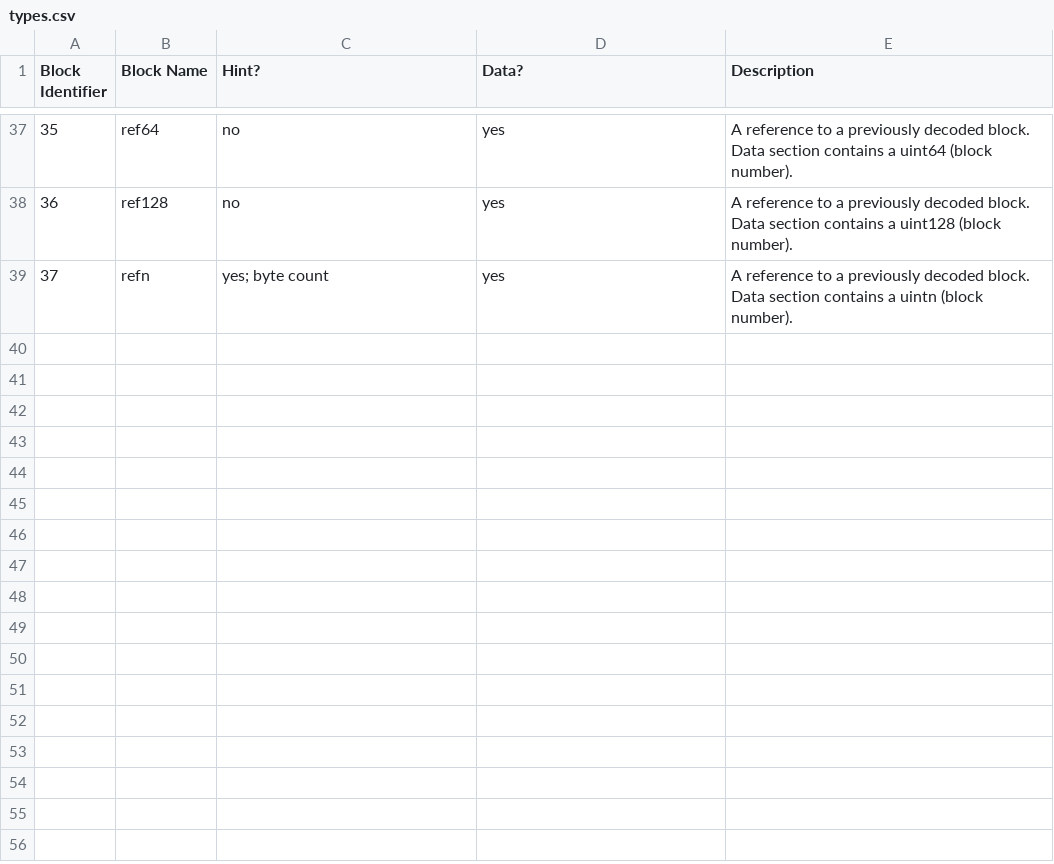
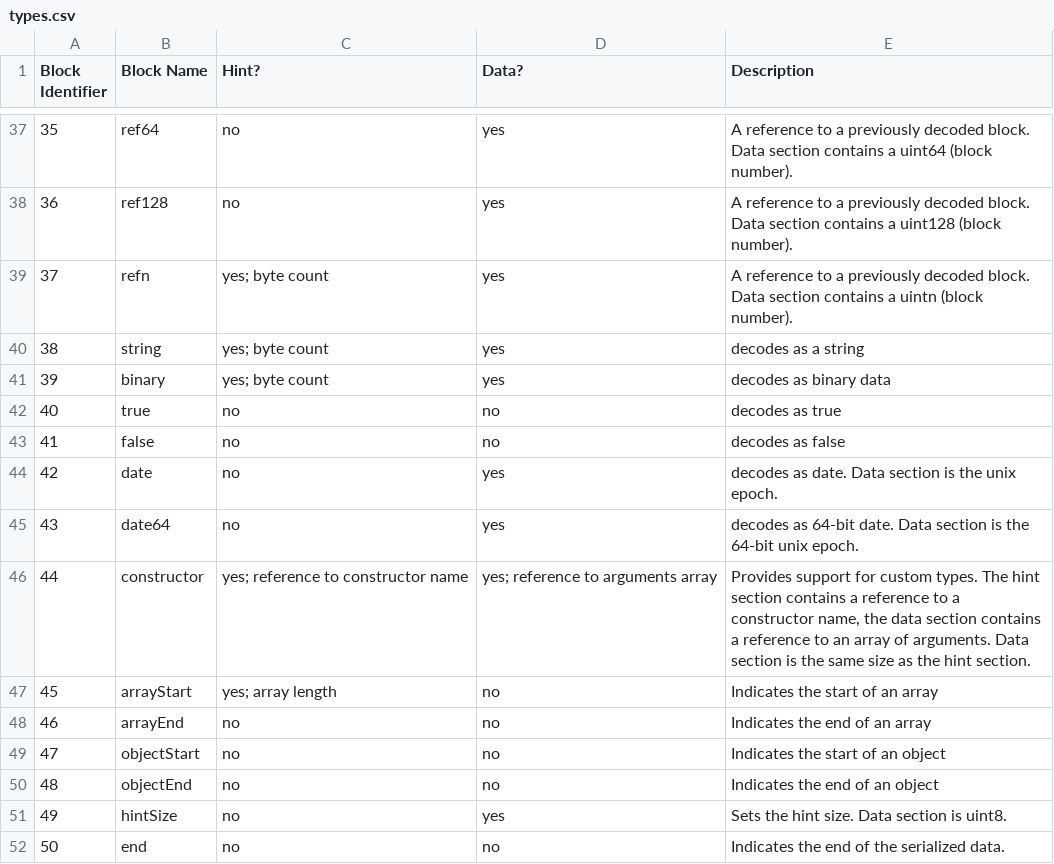
Before and after one commit to pouya-eghbali/sia, a CSV file: types.csv, drawn as a sheet; only a part is shown, gaps mark what is left out; the diff names each change by its address in the sheet, - before the commit and + after, or states it on an @@ line.

Commit message:
Update types

```diff
--- a/types.csv
+++ b/types.csv
+row 40: 38 | string | yes; byte count | yes | decodes as a string
+row 41: 39 | binary | yes; byte count | yes | decodes as binary data
+row 42: 40 | true | no | no | decodes as true
+row 43: 41 | false | no | no | decodes as false
+row 44: 42 | date | no | yes | decodes as date. Data section is the unix epoch.
+row 45: 43 | date64 | no | yes | decodes as 64-bit date. Data section is the 64-bit unix epoch.
+row 46: 44 | constructor | yes; reference to constructor name | yes; reference to arguments array | Provides support for custom types. The hint section contains a reference to a constructor name, the data section contains a reference to an array of arguments. Data section is the same size as the hint section.
+row 47: 45 | arrayStart | yes; array length | no | Indicates the start of an array
+row 48: 46 | arrayEnd | no | no | Indicates the end of an array
+row 49: 47 | objectStart | no | no | Indicates the start of an object
+row 50: 48 | objectEnd | no | no | Indicates the end of an object
+row 51: 49 | hintSize | no | yes | Sets the hint size. Data section is uint8.
+row 52: 50 | end | no | no | Indicates the end of the serialized data.
```
